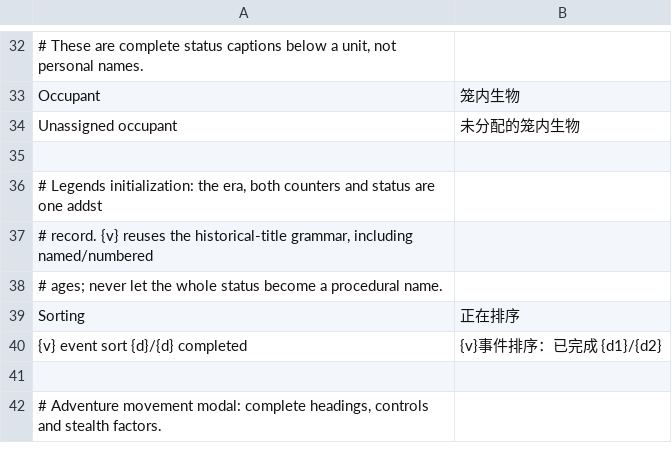
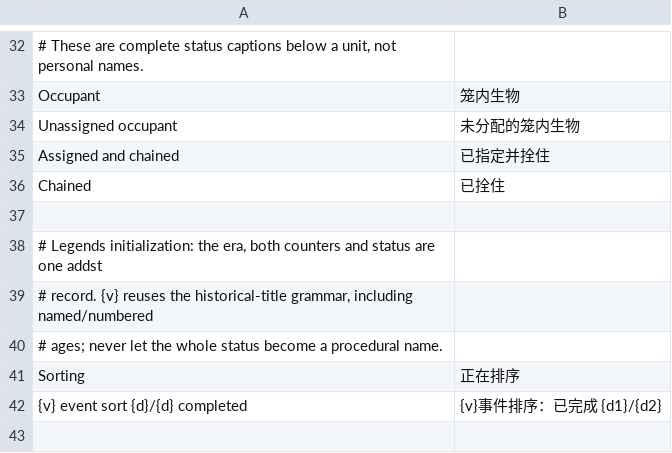
Before and after one commit to pokemonchw/dfcn, a TSV file: data/runtime/ui-messages.tsv, drawn as a sheet; only a part is shown, gaps mark what is left out; the shorter side is filled out with more unchanged rows.

```diff
--- a/data/runtime/ui-messages.tsv
+++ b/data/runtime/ui-messages.tsv
@@ -34,2 +34,4 @@ Occupant	笼内生物
 Unassigned occupant	未分配的笼内生物
+Assigned and chained	已指定并拴住
+Chained	已拴住
 
```
Also changed, not shown: data/runtime/local-overrides.tsv, 17 other files.
